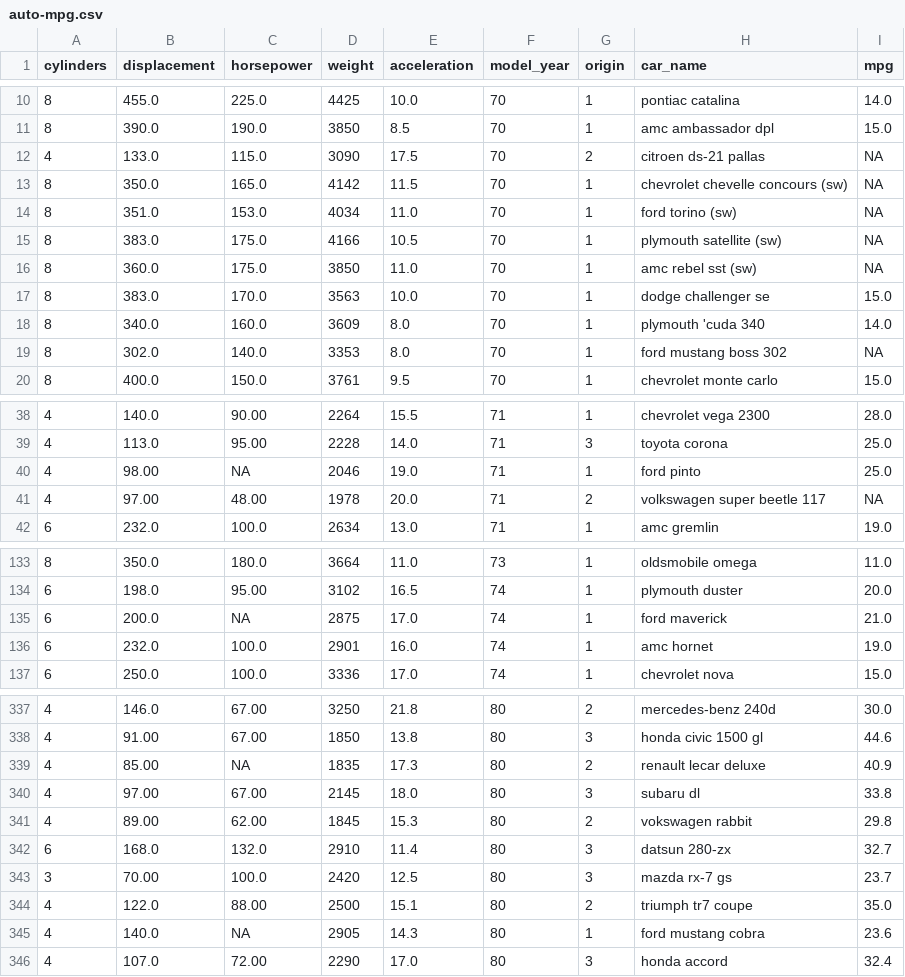
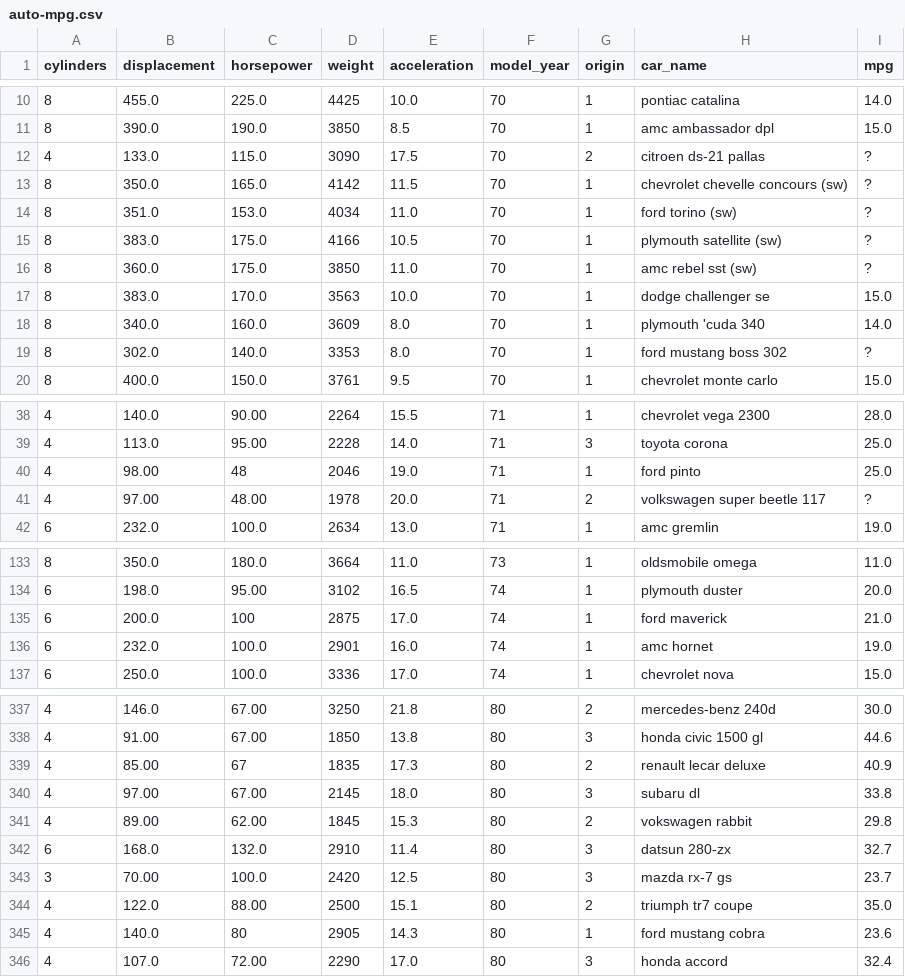
Before and after one commit to Grilinho/dataset-ctc, a CSV file: auto-mpg.csv, drawn as a sheet; only a part is shown, gaps mark what is left out; the diff covers the shown part only.

```diff
--- a/auto-mpg.csv
+++ b/auto-mpg.csv
@@ -11,10 +11,10 @@ cylinders,displacement,horsepower,weight,acceleration,model_year,origin,car_name
 8,390.0,190.0,3850,8.5,70,1,amc ambassador dpl,15.0
-4,133.0,115.0,3090,17.5,70,2,citroen ds-21 pallas,NA
-8,350.0,165.0,4142,11.5,70,1,chevrolet chevelle concours (sw),NA
-8,351.0,153.0,4034,11.0,70,1,ford torino (sw),NA
-8,383.0,175.0,4166,10.5,70,1,plymouth satellite (sw),NA
-8,360.0,175.0,3850,11.0,70,1,amc rebel sst (sw),NA
+4,133.0,115.0,3090,17.5,70,2,citroen ds-21 pallas,?
+8,350.0,165.0,4142,11.5,70,1,chevrolet chevelle concours (sw),?
+8,351.0,153.0,4034,11.0,70,1,ford torino (sw),?
+8,383.0,175.0,4166,10.5,70,1,plymouth satellite (sw),?
+8,360.0,175.0,3850,11.0,70,1,amc rebel sst (sw),?
 8,383.0,170.0,3563,10.0,70,1,dodge challenger se,15.0
 8,340.0,160.0,3609,8.0,70,1,plymouth 'cuda 340,14.0
-8,302.0,140.0,3353,8.0,70,1,ford mustang boss 302,NA
+8,302.0,140.0,3353,8.0,70,1,ford mustang boss 302,?
 8,400.0,150.0,3761,9.5,70,1,chevrolet monte carlo,15.0
@@ -39,4 +39,4 @@ cylinders,displacement,horsepower,weight,acceleration,model_year,origin,car_name
 4,113.0,95.00,2228,14.0,71,3,toyota corona,25.0
-4,98.00,NA,2046,19.0,71,1,ford pinto,25.0
-4,97.00,48.00,1978,20.0,71,2,volkswagen super beetle 117,NA
+4,98.00,48,2046,19.0,71,1,ford pinto,25.0
+4,97.00,48.00,1978,20.0,71,2,volkswagen super beetle 117,?
 6,232.0,100.0,2634,13.0,71,1,amc gremlin,19.0
@@ -134,3 +134,3 @@ cylinders,displacement,horsepower,weight,acceleration,model_year,origin,car_name
 6,198.0,95.00,3102,16.5,74,1,plymouth duster,20.0
-6,200.0,NA,2875,17.0,74,1,ford maverick,21.0
+6,200.0,100,2875,17.0,74,1,ford maverick,21.0
 6,232.0,100.0,2901,16.0,74,1,amc hornet,19.0
@@ -338,3 +338,3 @@ cylinders,displacement,horsepower,weight,acceleration,model_year,origin,car_name
 4,91.00,67.00,1850,13.8,80,3,honda civic 1500 gl,44.6
-4,85.00,NA,1835,17.3,80,2,renault lecar deluxe,40.9
+4,85.00,67,1835,17.3,80,2,renault lecar deluxe,40.9
 4,97.00,67.00,2145,18.0,80,3,subaru dl,33.8
@@ -344,3 +344,3 @@ cylinders,displacement,horsepower,weight,acceleration,model_year,origin,car_name
 4,122.0,88.00,2500,15.1,80,2,triumph tr7 coupe,35.0
-4,140.0,NA,2905,14.3,80,1,ford mustang cobra,23.6
+4,140.0,80,2905,14.3,80,1,ford mustang cobra,23.6
 4,107.0,72.00,2290,17.0,80,3,honda accord,32.4
```
Also changed, not shown: 3 edited cells elsewhere in this file, machine.csv.
